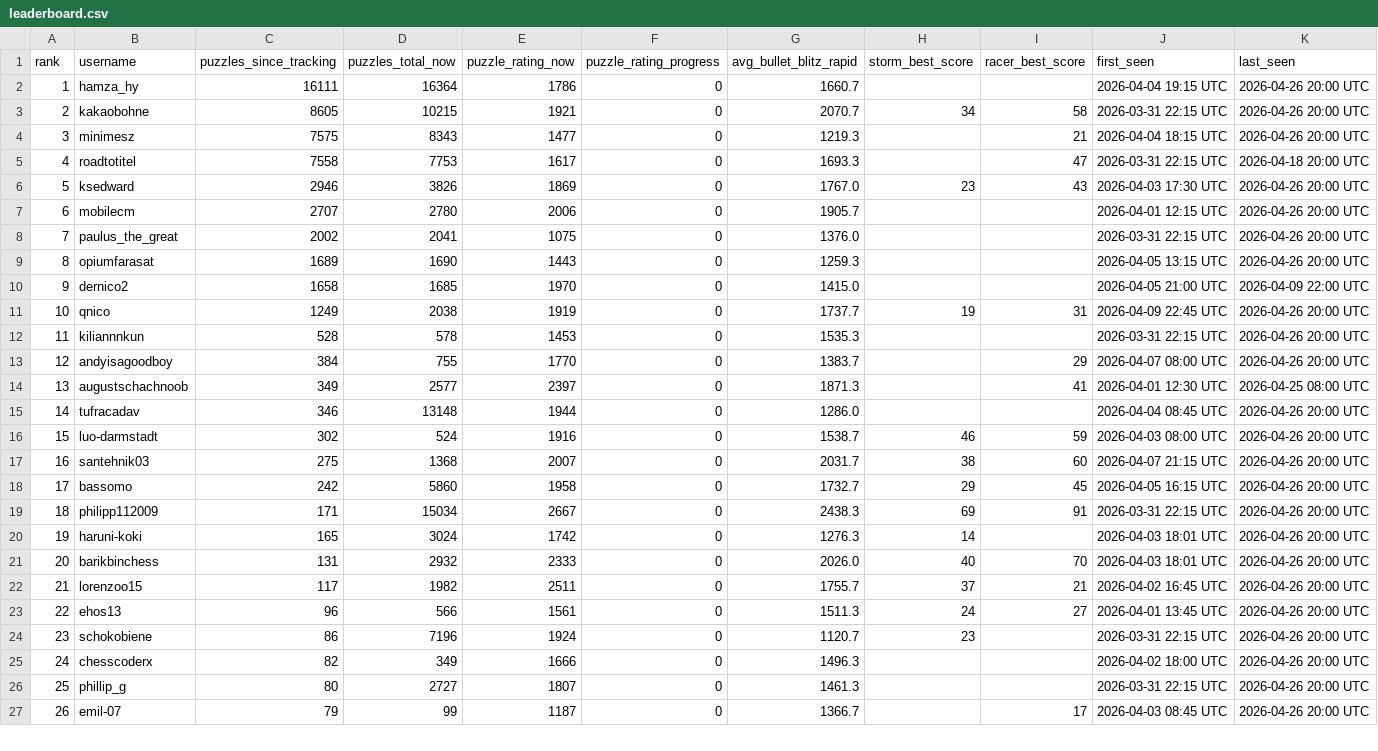
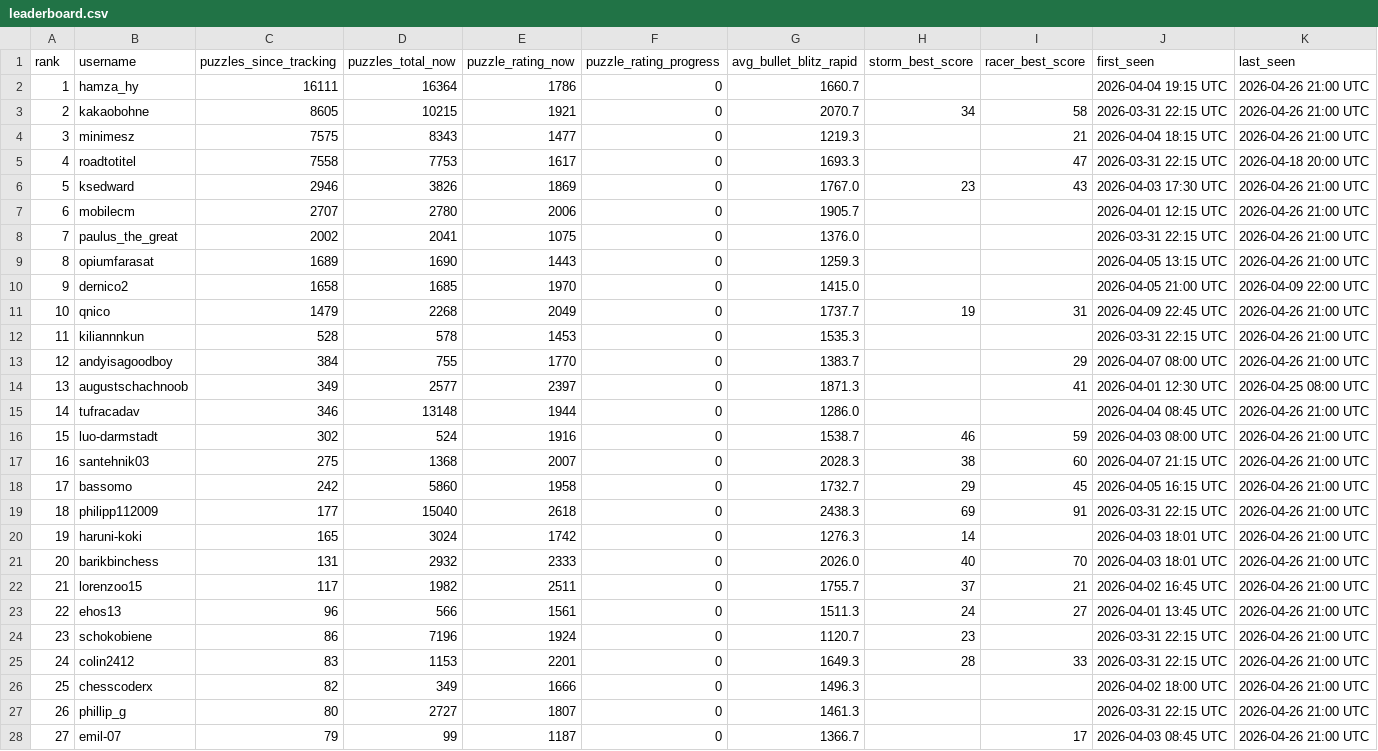
Before and after one commit to hsjAlex/TacticScramble, a CSV file: data/leaderboard.csv, drawn as a sheet; only a part is shown; the diff covers the shown part only.

```diff
--- a/data/leaderboard.csv
+++ b/data/leaderboard.csv
@@ -1,27 +1,28 @@
 rank,username,puzzles_since_tracking,puzzles_total_now,puzzle_rating_now,puzzle_rating_progress,avg_bullet_blitz_rapid,storm_best_score,racer_best_score,first_seen,last_seen
-1,hamza_hy,16111,16364,1786,0,1660.7,,,2026-04-04 19:15 UTC,2026-04-26 20:00 UTC
-2,kakaobohne,8605,10215,1921,0,2070.7,34,58,2026-03-31 22:15 UTC,2026-04-26 20:00 UTC
-3,minimesz,7575,8343,1477,0,1219.3,,21,2026-04-04 18:15 UTC,2026-04-26 20:00 UTC
+1,hamza_hy,16111,16364,1786,0,1660.7,,,2026-04-04 19:15 UTC,2026-04-26 21:00 UTC
+2,kakaobohne,8605,10215,1921,0,2070.7,34,58,2026-03-31 22:15 UTC,2026-04-26 21:00 UTC
+3,minimesz,7575,8343,1477,0,1219.3,,21,2026-04-04 18:15 UTC,2026-04-26 21:00 UTC
 4,roadtotitel,7558,7753,1617,0,1693.3,,47,2026-03-31 22:15 UTC,2026-04-18 20:00 UTC
-5,ksedward,2946,3826,1869,0,1767.0,23,43,2026-04-03 17:30 UTC,2026-04-26 20:00 UTC
-6,mobilecm,2707,2780,2006,0,1905.7,,,2026-04-01 12:15 UTC,2026-04-26 20:00 UTC
-7,paulus_the_great,2002,2041,1075,0,1376.0,,,2026-03-31 22:15 UTC,2026-04-26 20:00 UTC
-8,opiumfarasat,1689,1690,1443,0,1259.3,,,2026-04-05 13:15 UTC,2026-04-26 20:00 UTC
+5,ksedward,2946,3826,1869,0,1767.0,23,43,2026-04-03 17:30 UTC,2026-04-26 21:00 UTC
+6,mobilecm,2707,2780,2006,0,1905.7,,,2026-04-01 12:15 UTC,2026-04-26 21:00 UTC
+7,paulus_the_great,2002,2041,1075,0,1376.0,,,2026-03-31 22:15 UTC,2026-04-26 21:00 UTC
+8,opiumfarasat,1689,1690,1443,0,1259.3,,,2026-04-05 13:15 UTC,2026-04-26 21:00 UTC
 9,dernico2,1658,1685,1970,0,1415.0,,,2026-04-05 21:00 UTC,2026-04-09 22:00 UTC
-10,qnico,1249,2038,1919,0,1737.7,19,31,2026-04-09 22:45 UTC,2026-04-26 20:00 UTC
-11,kiliannnkun,528,578,1453,0,1535.3,,,2026-03-31 22:15 UTC,2026-04-26 20:00 UTC
-12,andyisagoodboy,384,755,1770,0,1383.7,,29,2026-04-07 08:00 UTC,2026-04-26 20:00 UTC
+10,qnico,1479,2268,2049,0,1737.7,19,31,2026-04-09 22:45 UTC,2026-04-26 21:00 UTC
+11,kiliannnkun,528,578,1453,0,1535.3,,,2026-03-31 22:15 UTC,2026-04-26 21:00 UTC
+12,andyisagoodboy,384,755,1770,0,1383.7,,29,2026-04-07 08:00 UTC,2026-04-26 21:00 UTC
 13,augustschachnoob,349,2577,2397,0,1871.3,,41,2026-04-01 12:30 UTC,2026-04-25 08:00 UTC
-14,tufracadav,346,13148,1944,0,1286.0,,,2026-04-04 08:45 UTC,2026-04-26 20:00 UTC
-15,luo-darmstadt,302,524,1916,0,1538.7,46,59,2026-04-03 08:00 UTC,2026-04-26 20:00 UTC
-16,santehnik03,275,1368,2007,0,2031.7,38,60,2026-04-07 21:15 UTC,2026-04-26 20:00 UTC
-17,bassomo,242,5860,1958,0,1732.7,29,45,2026-04-05 16:15 UTC,2026-04-26 20:00 UTC
-18,philipp112009,171,15034,2667,0,2438.3,69,91,2026-03-31 22:15 UTC,2026-04-26 20:00 UTC
-19,haruni-koki,165,3024,1742,0,1276.3,14,,2026-04-03 18:01 UTC,2026-04-26 20:00 UTC
-20,barikbinchess,131,2932,2333,0,2026.0,40,70,2026-04-03 18:01 UTC,2026-04-26 20:00 UTC
-21,lorenzoo15,117,1982,2511,0,1755.7,37,21,2026-04-02 16:45 UTC,2026-04-26 20:00 UTC
-22,ehos13,96,566,1561,0,1511.3,24,27,2026-04-01 13:45 UTC,2026-04-26 20:00 UTC
-23,schokobiene,86,7196,1924,0,1120.7,23,,2026-03-31 22:15 UTC,2026-04-26 20:00 UTC
-24,chesscoderx,82,349,1666,0,1496.3,,,2026-04-02 18:00 UTC,2026-04-26 20:00 UTC
-25,phillip_g,80,2727,1807,0,1461.3,,,2026-03-31 22:15 UTC,2026-04-26 20:00 UTC
-26,emil-07,79,99,1187,0,1366.7,,17,2026-04-03 08:45 UTC,2026-04-26 20:00 UTC
+14,tufracadav,346,13148,1944,0,1286.0,,,2026-04-04 08:45 UTC,2026-04-26 21:00 UTC
+15,luo-darmstadt,302,524,1916,0,1538.7,46,59,2026-04-03 08:00 UTC,2026-04-26 21:00 UTC
+16,santehnik03,275,1368,2007,0,2028.3,38,60,2026-04-07 21:15 UTC,2026-04-26 21:00 UTC
+17,bassomo,242,5860,1958,0,1732.7,29,45,2026-04-05 16:15 UTC,2026-04-26 21:00 UTC
+18,philipp112009,177,15040,2618,0,2438.3,69,91,2026-03-31 22:15 UTC,2026-04-26 21:00 UTC
+19,haruni-koki,165,3024,1742,0,1276.3,14,,2026-04-03 18:01 UTC,2026-04-26 21:00 UTC
+20,barikbinchess,131,2932,2333,0,2026.0,40,70,2026-04-03 18:01 UTC,2026-04-26 21:00 UTC
+21,lorenzoo15,117,1982,2511,0,1755.7,37,21,2026-04-02 16:45 UTC,2026-04-26 21:00 UTC
+22,ehos13,96,566,1561,0,1511.3,24,27,2026-04-01 13:45 UTC,2026-04-26 21:00 UTC
+23,schokobiene,86,7196,1924,0,1120.7,23,,2026-03-31 22:15 UTC,2026-04-26 21:00 UTC
+24,colin2412,83,1153,2201,0,1649.3,28,33,2026-03-31 22:15 UTC,2026-04-26 21:00 UTC
+25,chesscoderx,82,349,1666,0,1496.3,,,2026-04-02 18:00 UTC,2026-04-26 21:00 UTC
+26,phillip_g,80,2727,1807,0,1461.3,,,2026-03-31 22:15 UTC,2026-04-26 21:00 UTC
+27,emil-07,79,99,1187,0,1366.7,,17,2026-04-03 08:45 UTC,2026-04-26 21:00 UTC
```
Also changed, not shown: 1 removed row and 35 edited cells elsewhere in this file, 1 other file.
